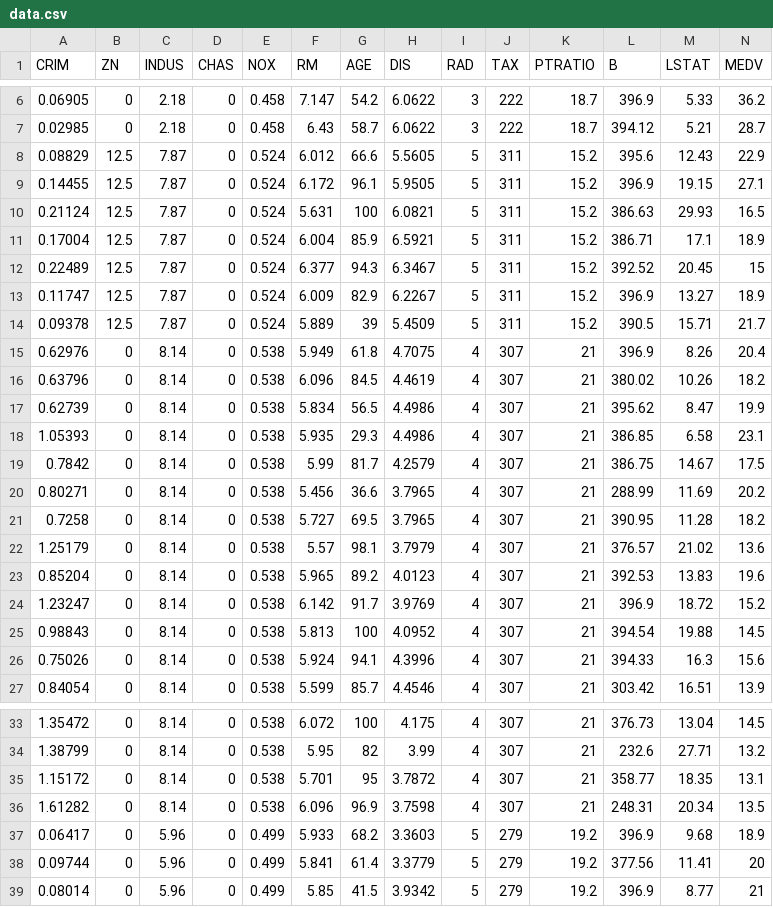
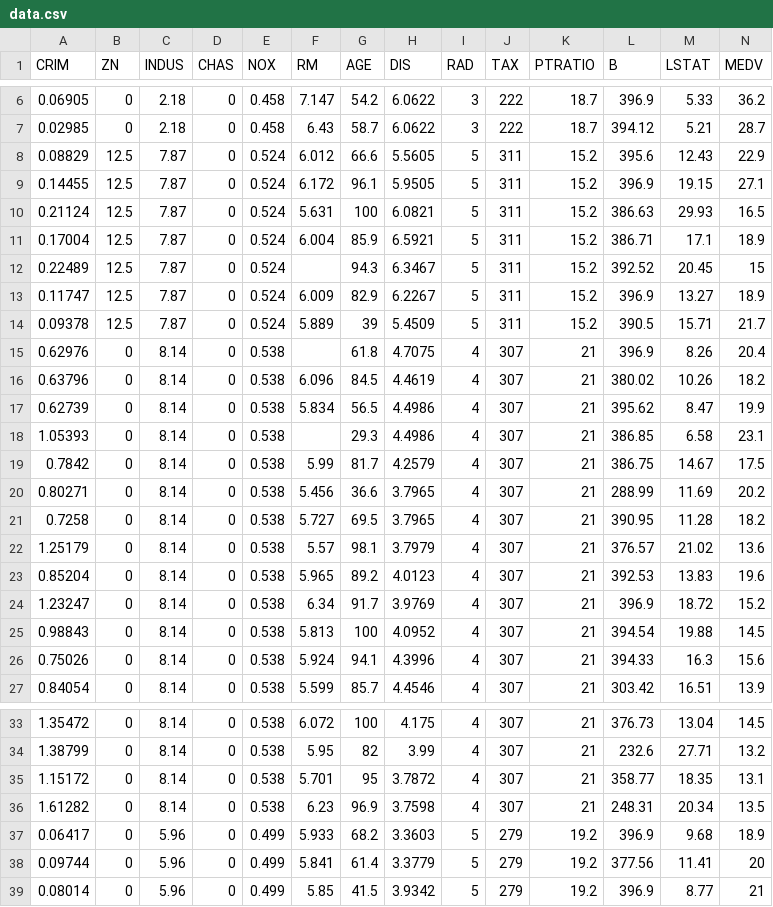
Before and after one commit to taskinkadivar123/realEstate, a CSV file: data.csv, drawn as a sheet; only a part is shown, gaps mark what is left out.

```diff
--- a/data.csv
+++ b/data.csv
@@ -11,9 +11,9 @@ CRIM,ZN,INDUS,CHAS,NOX,RM,AGE,DIS,RAD,TAX,PTRATIO,B,LSTAT,MEDV
 0.17004,12.5,7.87,0,0.524,6.004,85.9,6.5921,5,311,15.2,386.71,17.1,18.9
-0.22489,12.5,7.87,0,0.524,6.377,94.3,6.3467,5,311,15.2,392.52,20.45,15
+0.22489,12.5,7.87,0,0.524,,94.3,6.3467,5,311,15.2,392.52,20.45,15
 0.11747,12.5,7.87,0,0.524,6.009,82.9,6.2267,5,311,15.2,396.9,13.27,18.9
 0.09378,12.5,7.87,0,0.524,5.889,39,5.4509,5,311,15.2,390.5,15.71,21.7
-0.62976,0,8.14,0,0.538,5.949,61.8,4.7075,4,307,21,396.9,8.26,20.4
+0.62976,0,8.14,0,0.538,,61.8,4.7075,4,307,21,396.9,8.26,20.4
 0.63796,0,8.14,0,0.538,6.096,84.5,4.4619,4,307,21,380.02,10.26,18.2
 0.62739,0,8.14,0,0.538,5.834,56.5,4.4986,4,307,21,395.62,8.47,19.9
-1.05393,0,8.14,0,0.538,5.935,29.3,4.4986,4,307,21,386.85,6.58,23.1
+1.05393,0,8.14,0,0.538,,29.3,4.4986,4,307,21,386.85,6.58,23.1
 0.7842,0,8.14,0,0.538,5.99,81.7,4.2579,4,307,21,386.75,14.67,17.5
@@ -23,3 +23,3 @@ CRIM,ZN,INDUS,CHAS,NOX,RM,AGE,DIS,RAD,TAX,PTRATIO,B,LSTAT,MEDV
 0.85204,0,8.14,0,0.538,5.965,89.2,4.0123,4,307,21,392.53,13.83,19.6
-1.23247,0,8.14,0,0.538,6.142,91.7,3.9769,4,307,21,396.9,18.72,15.2
+1.23247,0,8.14,0,0.538,6.34,91.7,3.9769,4,307,21,396.9,18.72,15.2
 0.98843,0,8.14,0,0.538,5.813,100,4.0952,4,307,21,394.54,19.88,14.5
@@ -35,3 +35,3 @@ CRIM,ZN,INDUS,CHAS,NOX,RM,AGE,DIS,RAD,TAX,PTRATIO,B,LSTAT,MEDV
 1.15172,0,8.14,0,0.538,5.701,95,3.7872,4,307,21,358.77,18.35,13.1
-1.61282,0,8.14,0,0.538,6.096,96.9,3.7598,4,307,21,248.31,20.34,13.5
+1.61282,0,8.14,0,0.538,6.23,96.9,3.7598,4,307,21,248.31,20.34,13.5
 0.06417,0,5.96,0,0.499,5.933,68.2,3.3603,5,279,19.2,396.9,9.68,18.9
```
Also changed, not shown: 1 other file.
